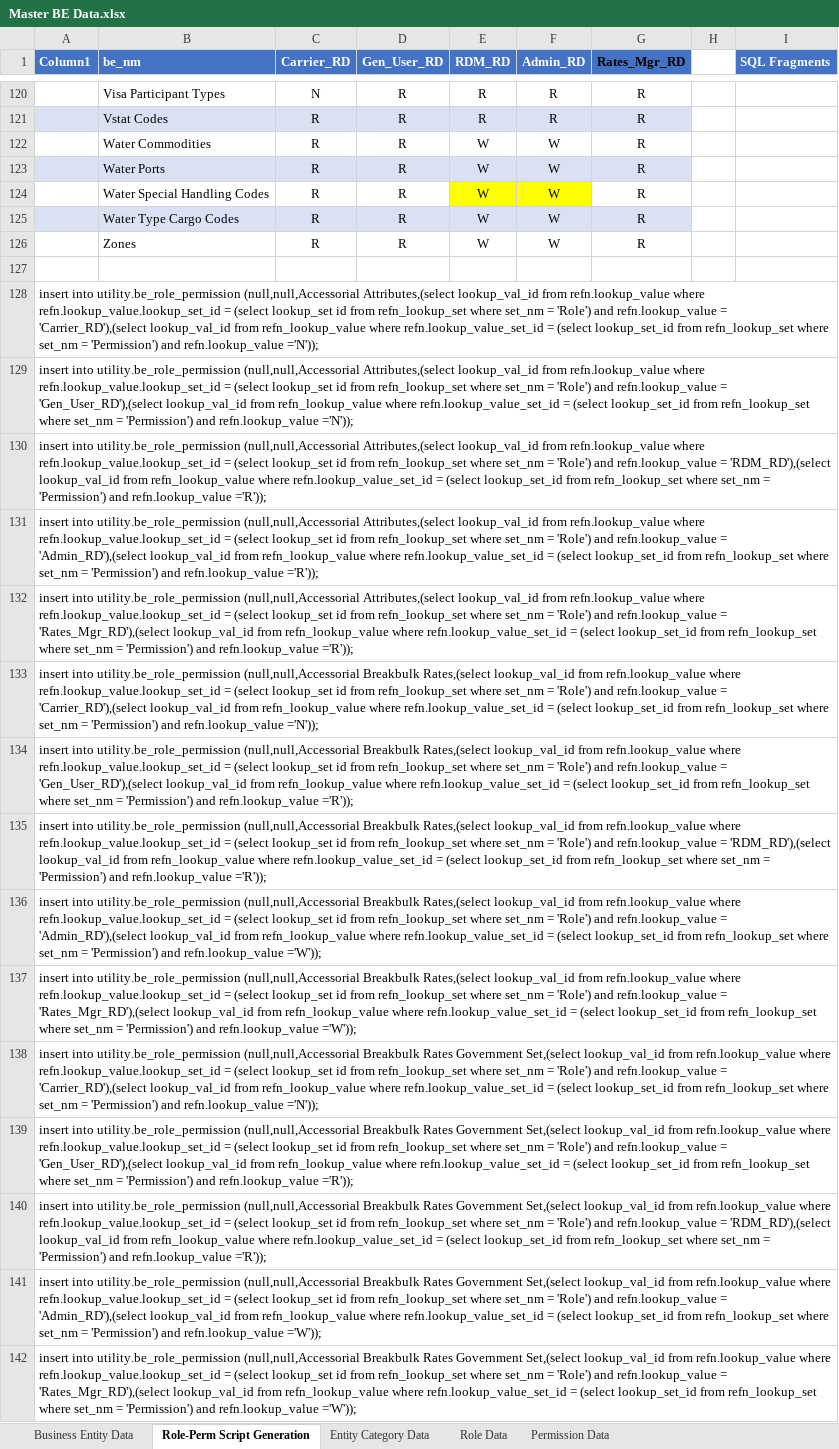
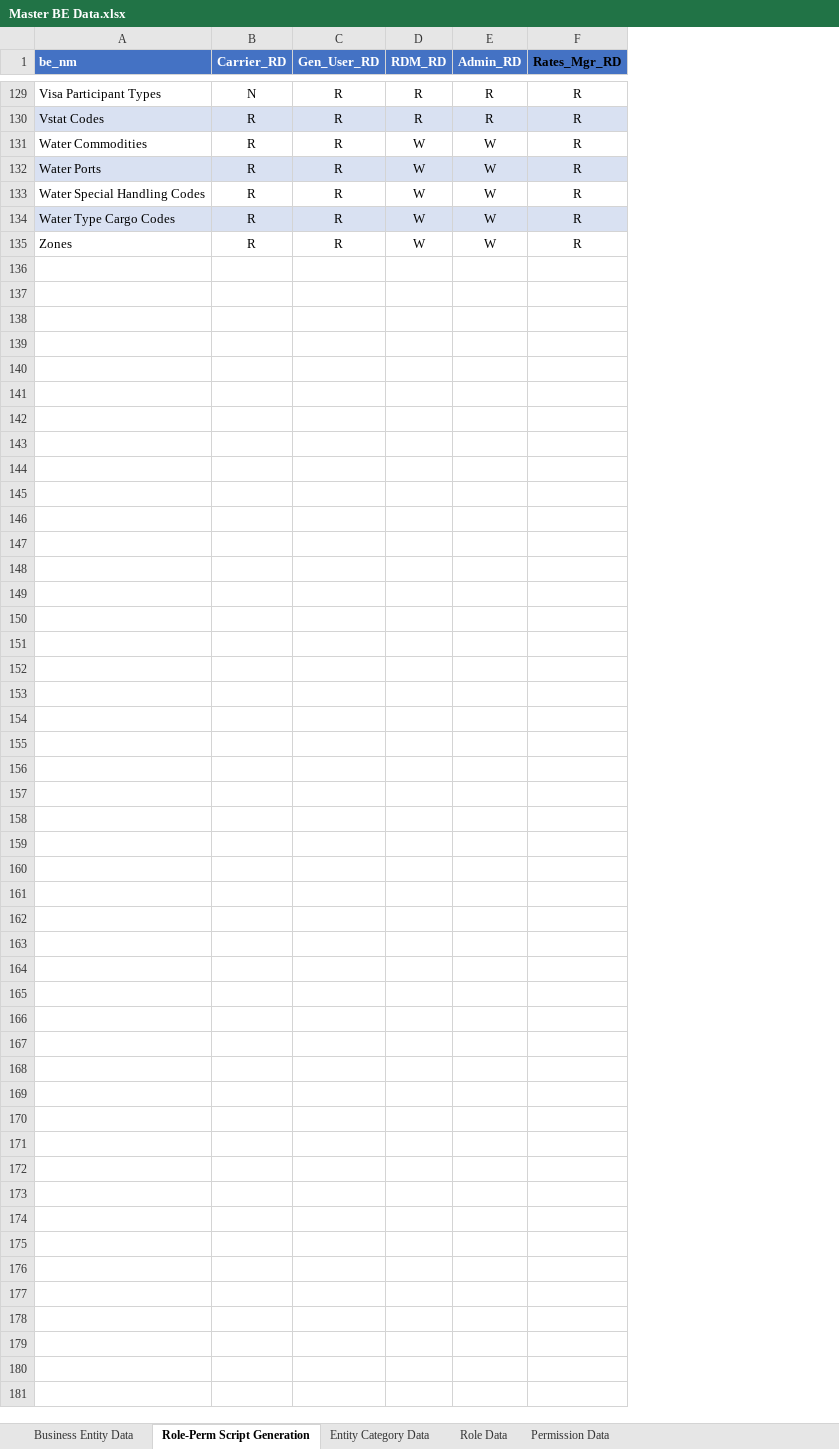
Before and after one commit to nspire909/be-defs, an Excel workbook: Master BE Data.xlsx, sheet Role-Perm Script Generation, drawn as a sheet; only a part is shown, gaps mark what is left out; values as stored, in another font and other column widths than the file's, no borders; removed rows and columns are numbered as before the commit, all else as after; the diff covers the shown part only; the diff names each change by its address in the sheet, - before the commit and + after, or states it on an @@ line.

Commit message:
DoDAAC

```diff
--- a/Master BE Data.xlsx (sheet Role-Perm Script Generation)
+++ b/Master BE Data.xlsx (sheet Role-Perm Script Generation)
-column A (Column1), empty
-column H, empty
-column I (SQL Fragments), empty
-D133:E133 fill: #FFFF00
+D133:E133 fill: none
-row 127: (empty)
-row 128: insert into utility.be_role_permission (null,null,Accessorial Attributes,(select lookup_val_id from refn.lookup_value where refn.lookup_value.lookup_set_id = (select lookup_set id from refn_lookup_set where set_nm = 'Role') and refn.lookup_value = 'Carrier_RD'),(select lookup_val_id from refn_lookup_value where refn.lookup_value_set_id = (select lookup_set_id from refn_lookup_set where set_nm = 'Permission') and refn.lookup_value ='N'));
-row 129: insert into utility.be_role_permission (null,null,Accessorial Attributes,(select lookup_val_id from refn.lookup_value where refn.lookup_value.lookup_set_id = (select lookup_set id from refn_lookup_set where set_nm = 'Role') and refn.lookup_value = 'Gen_User_RD'),(select lookup_val_id from refn_lookup_value where refn.lookup_value_set_id = (select lookup_set_id from refn_lookup_set where set_nm = 'Permission') and refn.lookup_value ='N'));
-row 130: insert into utility.be_role_permission (null,null,Accessorial Attributes,(select lookup_val_id from refn.lookup_value where refn.lookup_value.lookup_set_id = (select lookup_set id from refn_lookup_set where set_nm = 'Role') and refn.lookup_value = 'RDM_RD'),(select lookup_val_id from refn_lookup_value where refn.lookup_value_set_id = (select lookup_set_id from refn_lookup_set where set_nm = 'Permission') and refn.lookup_value ='R'));
-row 131: insert into utility.be_role_permission (null,null,Accessorial Attributes,(select lookup_val_id from refn.lookup_value where refn.lookup_value.lookup_set_id = (select lookup_set id from refn_lookup_set where set_nm = 'Role') and refn.lookup_value = 'Admin_RD'),(select lookup_val_id from refn_lookup_value where refn.lookup_value_set_id = (select lookup_set_id from refn_lookup_set where set_nm = 'Permission') and refn.lookup_value ='R'));
-row 132: insert into utility.be_role_permission (null,null,Accessorial Attributes,(select lookup_val_id from refn.lookup_value where refn.lookup_value.lookup_set_id = (select lookup_set id from refn_lookup_set where set_nm = 'Role') and refn.lookup_value = 'Rates_Mgr_RD'),(select lookup_val_id from refn_lookup_value where refn.lookup_value_set_id = (select lookup_set_id from refn_lookup_set where set_nm = 'Permission') and refn.lookup_value ='R'));
-row 133: insert into utility.be_role_permission (null,null,Accessorial Breakbulk Rates,(select lookup_val_id from refn.lookup_value where refn.lookup_value.lookup_set_id = (select lookup_set id from refn_lookup_set where set_nm = 'Role') and refn.lookup_value = 'Carrier_RD'),(select lookup_val_id from refn_lookup_value where refn.lookup_value_set_id = (select lookup_set_id from refn_lookup_set where set_nm = 'Permission') and refn.lookup_value ='N'));
-row 134: insert into utility.be_role_permission (null,null,Accessorial Breakbulk Rates,(select lookup_val_id from refn.lookup_value where refn.lookup_value.lookup_set_id = (select lookup_set id from refn_lookup_set where set_nm = 'Role') and refn.lookup_value = 'Gen_User_RD'),(select lookup_val_id from refn_lookup_value where refn.lookup_value_set_id = (select lookup_set_id from refn_lookup_set where set_nm = 'Permission') and refn.lookup_value ='R'));
-row 135: insert into utility.be_role_permission (null,null,Accessorial Breakbulk Rates,(select lookup_val_id from refn.lookup_value where refn.lookup_value.lookup_set_id = (select lookup_set id from refn_lookup_set where set_nm = 'Role') and refn.lookup_value = 'RDM_RD'),(select lookup_val_id from refn_lookup_value where refn.lookup_value_set_id = (select lookup_set_id from refn_lookup_set where set_nm = 'Permission') and refn.lookup_value ='R'));
-row 136: insert into utility.be_role_permission (null,null,Accessorial Breakbulk Rates,(select lookup_val_id from refn.lookup_value where refn.lookup_value.lookup_set_id = (select lookup_set id from refn_lookup_set where set_nm = 'Role') and refn.lookup_value = 'Admin_RD'),(select lookup_val_id from refn_lookup_value where refn.lookup_value_set_id = (select lookup_set_id from refn_lookup_set where set_nm = 'Permission') and refn.lookup_value ='W'));
-row 137: insert into utility.be_role_permission (null,null,Accessorial Breakbulk Rates,(select lookup_val_id from refn.lookup_value where refn.lookup_value.lookup_set_id = (select lookup_set id from refn_lookup_set where set_nm = 'Role') and refn.lookup_value = 'Rates_Mgr_RD'),(select lookup_val_id from refn_lookup_value where refn.lookup_value_set_id = (select lookup_set_id from refn_lookup_set where set_nm = 'Permission') and refn.lookup_value ='W'));
-row 138: insert into utility.be_role_permission (null,null,Accessorial Breakbulk Rates Government Set,(select lookup_val_id from refn.lookup_value where refn.lookup_value.lookup_set_id = (select lookup_set id from refn_lookup_set where set_nm = 'Role') and refn.lookup_value = 'Carrier_RD'),(select lookup_val_id from refn_lookup_value where refn.lookup_value_set_id = (select lookup_set_id from refn_lookup_set where set_nm = 'Permission') and refn.lookup_value ='N'));
-row 139: insert into utility.be_role_permission (null,null,Accessorial Breakbulk Rates Government Set,(select lookup_val_id from refn.lookup_value where refn.lookup_value.lookup_set_id = (select lookup_set id from refn_lookup_set where set_nm = 'Role') and refn.lookup_value = 'Gen_User_RD'),(select lookup_val_id from refn_lookup_value where refn.lookup_value_set_id = (select lookup_set_id from refn_lookup_set where set_nm = 'Permission') and refn.lookup_value ='R'));
-row 140: insert into utility.be_role_permission (null,null,Accessorial Breakbulk Rates Government Set,(select lookup_val_id from refn.lookup_value where refn.lookup_value.lookup_set_id = (select lookup_set id from refn_lookup_set where set_nm = 'Role') and refn.lookup_value = 'RDM_RD'),(select lookup_val_id from refn_lookup_value where refn.lookup_value_set_id = (select lookup_set_id from refn_lookup_set where set_nm = 'Permission') and refn.lookup_value ='R'));
-row 141: insert into utility.be_role_permission (null,null,Accessorial Breakbulk Rates Government Set,(select lookup_val_id from refn.lookup_value where refn.lookup_value.lookup_set_id = (select lookup_set id from refn_lookup_set where set_nm = 'Role') and refn.lookup_value = 'Admin_RD'),(select lookup_val_id from refn_lookup_value where refn.lookup_value_set_id = (select lookup_set_id from refn_lookup_set where set_nm = 'Permission') and refn.lookup_value ='W'));
-row 142: insert into utility.be_role_permission (null,null,Accessorial Breakbulk Rates Government Set,(select lookup_val_id from refn.lookup_value where refn.lookup_value.lookup_set_id = (select lookup_set id from refn_lookup_set where set_nm = 'Role') and refn.lookup_value = 'Rates_Mgr_RD'),(select lookup_val_id from refn_lookup_value where refn.lookup_value_set_id = (select lookup_set_id from refn_lookup_set where set_nm = 'Permission') and refn.lookup_value ='W'));
```
Also changed, not shown: 11 added rows, 522 removed rows, 8 moved rows, 3 edited cells and cell formats elsewhere in this sheet, sheet Business Entity Data.
